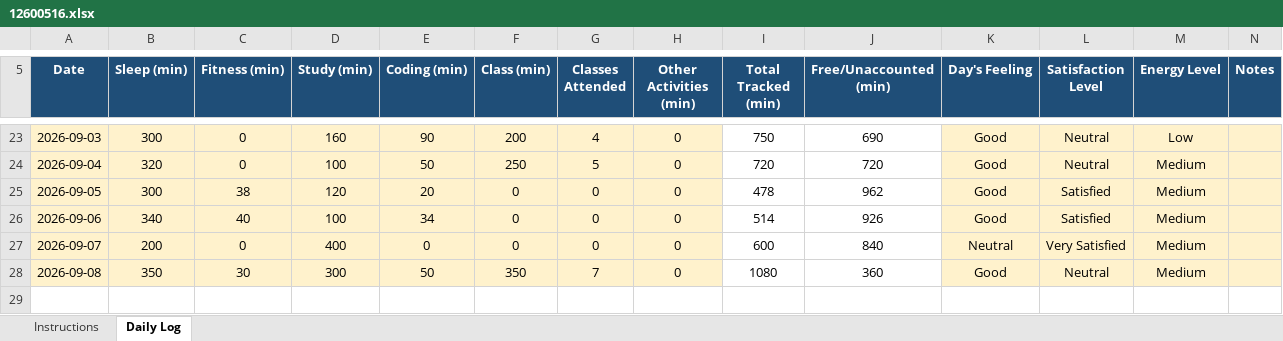
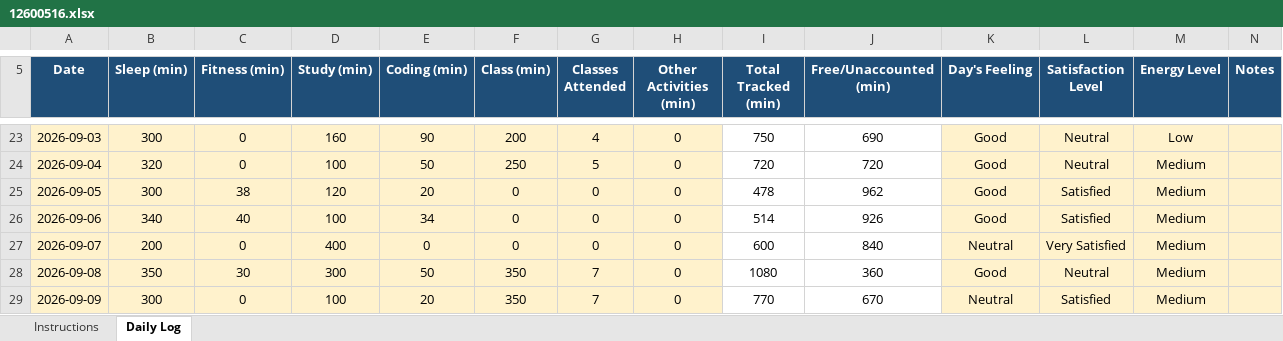
Before and after one commit to AkhilThakur008/CAP776, an Excel workbook: 12600516.xlsx, sheet Daily Log, drawn as a sheet; only a part is shown, gaps mark what is left out; values as stored, in another font and other column widths than the file's, no borders; conditional formats not drawn; the diff names each change by its address in the sheet, - before the commit and + after, or states it on an @@ line.

Commit message:
09-09-2026 date update

```diff
--- a/12600516.xlsx (sheet Daily Log)
+++ b/12600516.xlsx (sheet Daily Log)
+row 29: 2026-09-09 | 300 | 0 | 100 | 20 | 350 | 7 | 0 | 770 | 670 | Neutral | Satisfied | Medium
```
